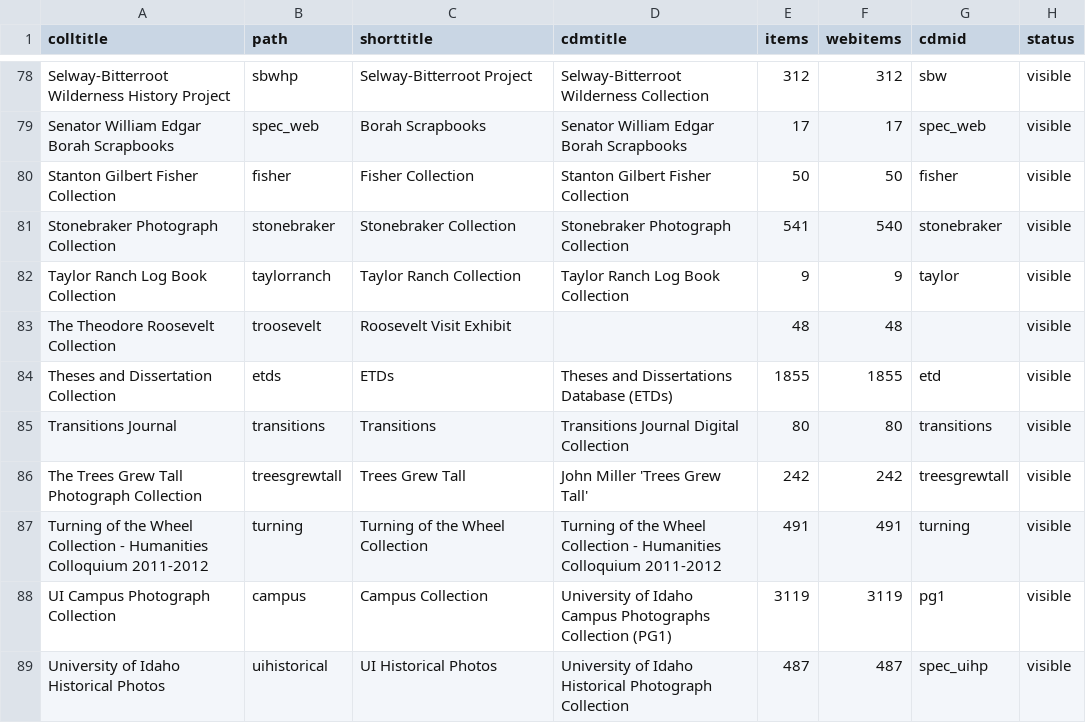
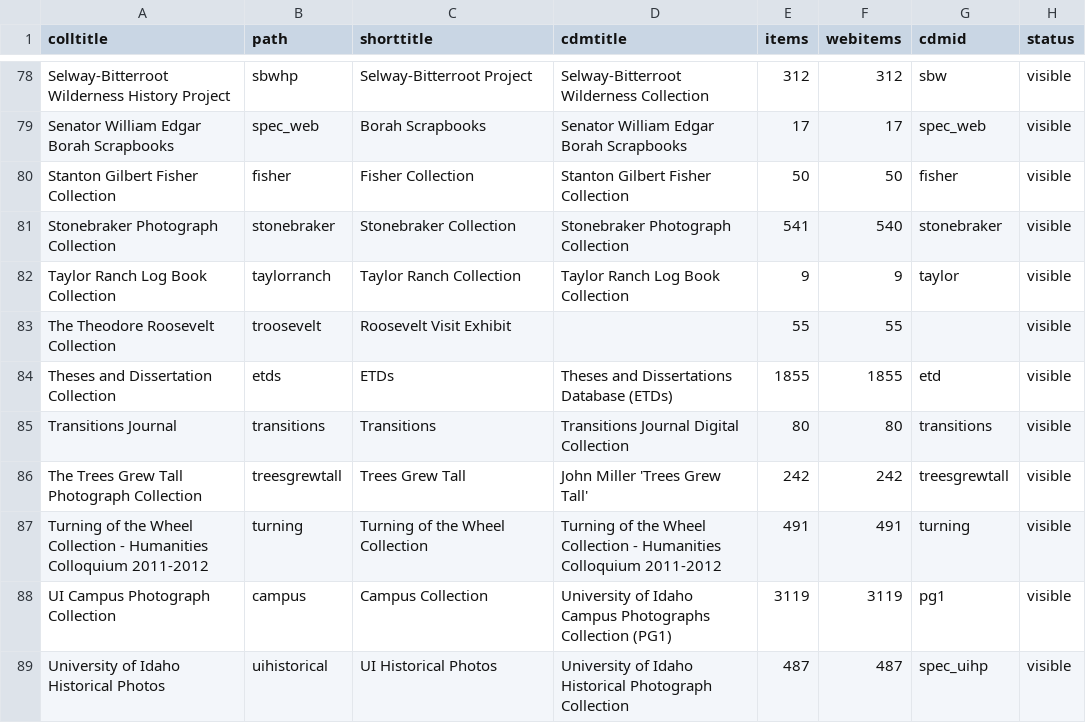
Before and after one commit to uidaholib/digital_source, a CSV file: _data/digital_all_collections.csv, drawn as a sheet; only a part is shown, gaps mark what is left out; the diff names each change by its address in the sheet, - before the commit and + after, or states it on an @@ line.

Commit message:
update object number

```diff
--- a/_data/digital_all_collections.csv
+++ b/_data/digital_all_collections.csv
-E83 (items): 48
+E83 (items): 55
-F83 (webitems): 48
+F83 (webitems): 55
```
